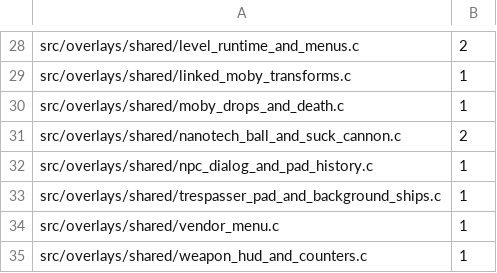
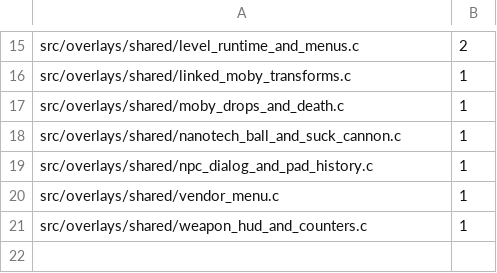
Before and after one commit to OpenRAC/rac1-decomp, a TSV file: config/syntax_baseline.tsv, drawn as a sheet; only a part is shown, gaps mark what is left out; the diff covers the shown part only.

```diff
--- a/config/syntax_baseline.tsv
+++ b/config/syntax_baseline.tsv
@@ -30,5 +17,4 @@ src/overlays/shared/linked_moby_transforms.c	1
 src/overlays/shared/moby_drops_and_death.c	1
-src/overlays/shared/nanotech_ball_and_suck_cannon.c	2
+src/overlays/shared/nanotech_ball_and_suck_cannon.c	1
 src/overlays/shared/npc_dialog_and_pad_history.c	1
-src/overlays/shared/trespasser_pad_and_background_ships.c	1
 src/overlays/shared/vendor_menu.c	1
```
Also changed, not shown: 13 removed rows and 2 edited cells elsewhere in this file, 19 other files.
